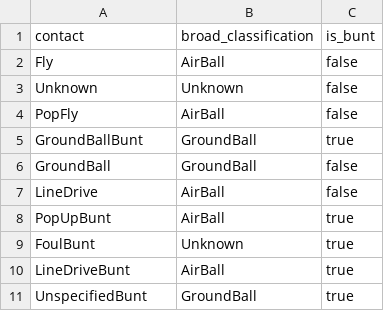
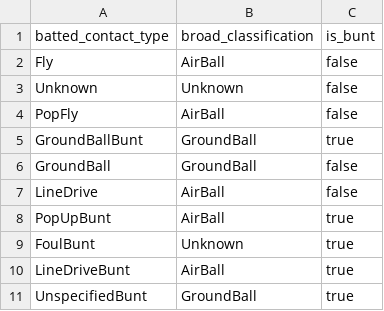
Before and after one commit to droher/baseball.computer, a CSV file: timeball/seeds/batted_ball/seed_plate_appearance_contact_types.csv, drawn as a sheet.

```diff
--- a/timeball/seeds/batted_ball/seed_plate_appearance_contact_types.csv
+++ b/timeball/seeds/batted_ball/seed_plate_appearance_contact_types.csv
@@ -1,2 +1,2 @@
-contact,broad_classification,is_bunt
+batted_contact_type,broad_classification,is_bunt
 Fly,AirBall,false
```
Also changed, not shown: timeball/seeds/batted_ball/seed_hit_location_categories.csv, 48 other files.
